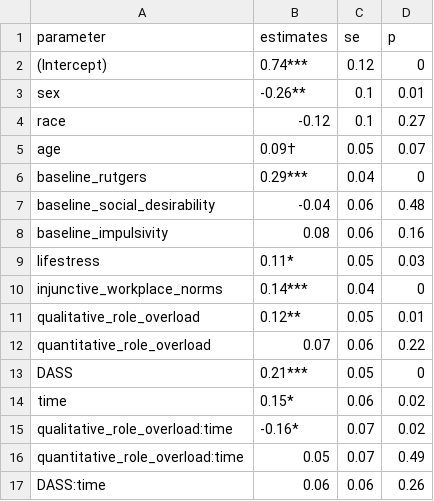
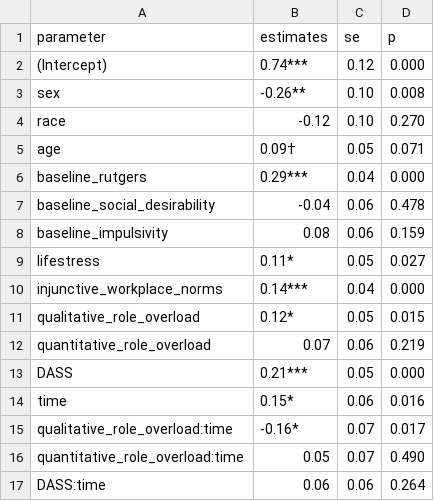
Before and after one commit to jamieyap/College-to-Work-Transition-Study, a CSV file: prepare-publication-tables/RAPI/injunctive_model_05.csv, drawn as a sheet.

```diff
--- a/prepare-publication-tables/RAPI/injunctive_model_05.csv
+++ b/prepare-publication-tables/RAPI/injunctive_model_05.csv
@@ -1,17 +1,17 @@
 "parameter","estimates","se","p"
-"(Intercept)","0.74***",0.12,0
-"sex","-0.26**",0.1,0.01
-"race","-0.12",0.1,0.27
-"age","0.09†",0.05,0.07
-"baseline_rutgers","0.29***",0.04,0
-"baseline_social_desirability","-0.04",0.06,0.48
-"baseline_impulsivity","0.08",0.06,0.16
-"lifestress","0.11*",0.05,0.03
-"injunctive_workplace_norms","0.14***",0.04,0
-"qualitative_role_overload","0.12**",0.05,0.01
-"quantitative_role_overload","0.07",0.06,0.22
-"DASS","0.21***",0.05,0
-"time","0.15*",0.06,0.02
-"qualitative_role_overload:time","-0.16*",0.07,0.02
-"quantitative_role_overload:time","0.05",0.07,0.49
-"DASS:time","0.06",0.06,0.26
+"(Intercept)"," 0.74***","0.12","0.000"
+"sex","-0.26**","0.10","0.008"
+"race","-0.12","0.10","0.270"
+"age"," 0.09†","0.05","0.071"
+"baseline_rutgers"," 0.29***","0.04","0.000"
+"baseline_social_desirability","-0.04","0.06","0.478"
+"baseline_impulsivity"," 0.08","0.06","0.159"
+"lifestress"," 0.11*","0.05","0.027"
+"injunctive_workplace_norms"," 0.14***","0.04","0.000"
+"qualitative_role_overload"," 0.12*","0.05","0.015"
+"quantitative_role_overload"," 0.07","0.06","0.219"
+"DASS"," 0.21***","0.05","0.000"
+"time"," 0.15*","0.06","0.016"
+"qualitative_role_overload:time","-0.16*","0.07","0.017"
+"quantitative_role_overload:time"," 0.05","0.07","0.490"
+"DASS:time"," 0.06","0.06","0.264"
```
Also changed, not shown: prepare-publication-tables/HED/injunctive_model_02.csv, prepare-publication-tables/HED/injunctive_model_05.csv, 26 other files.
